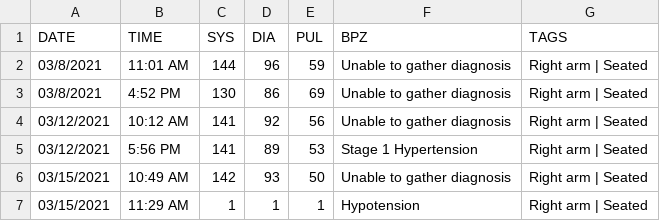
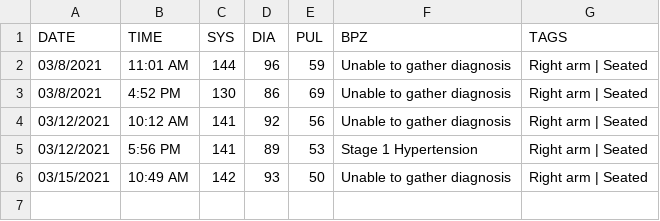
Before and after one commit to austin-engle/bloodPressureAverage, a CSV file: BloodPressure.csv, drawn as a sheet.

```diff
--- a/BloodPressure.csv
+++ b/BloodPressure.csv
@@ -6,2 +6 @@ DATE,TIME,SYS,DIA,PUL,BPZ,TAGS
 03/15/2021,10:49 AM,142,93,50,Unable to gather diagnosis,Right arm | Seated
-03/15/2021,11:29 AM,1,1,1,Hypotension,Right arm | Seated
```
Also changed, not shown: 1 other file.
